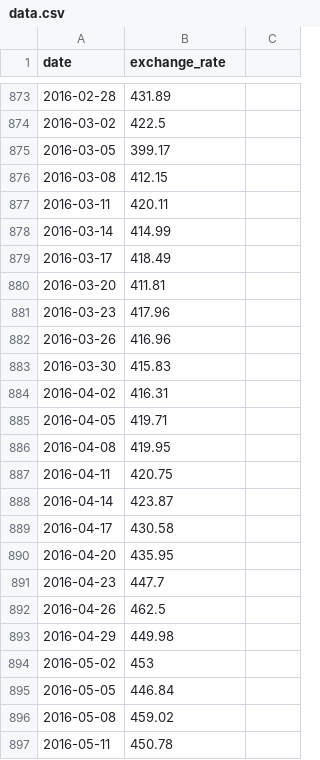
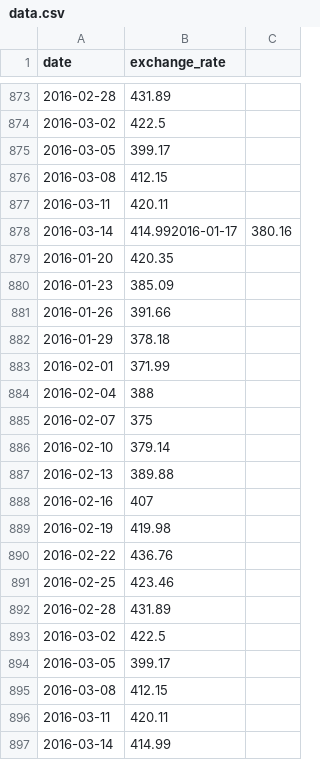
Before and after one commit to CleoLT/42-CPP, a CSV file: CPP09/ex00/data.csv, drawn as a sheet; only a part is shown, gaps mark what is left out; the shorter side is filled out with more unchanged rows; the diff covers the shown part only; the diff names each change by its address in the sheet, - before the commit and + after, or states it on an @@ line.

```diff
--- a/CPP09/ex00/data.csv
+++ b/CPP09/ex00/data.csv
+row 878: 2016-03-14 | 414.992016-01-17 | 380.16
+row 879: 2016-01-20 | 420.35
+row 880: 2016-01-23 | 385.09
+row 881: 2016-01-26 | 391.66
+row 882: 2016-01-29 | 378.18
+row 883: 2016-02-01 | 371.99
+row 884: 2016-02-04 | 388
+row 885: 2016-02-07 | 375
+row 886: 2016-02-10 | 379.14
+row 887: 2016-02-13 | 389.88
+row 888: 2016-02-16 | 407
+row 889: 2016-02-19 | 419.98
+row 890: 2016-02-22 | 436.76
+row 891: 2016-02-25 | 423.46
+row 892: 2016-02-28 | 431.89
+row 893: 2016-03-02 | 422.5
+row 894: 2016-03-05 | 399.17
+row 895: 2016-03-08 | 412.15
+row 896: 2016-03-11 | 420.11
```
Also changed, not shown: 53 added rows elsewhere in this file, 3 other files.
